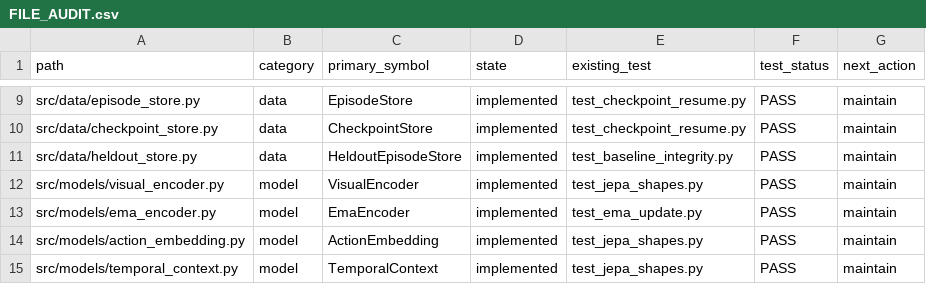
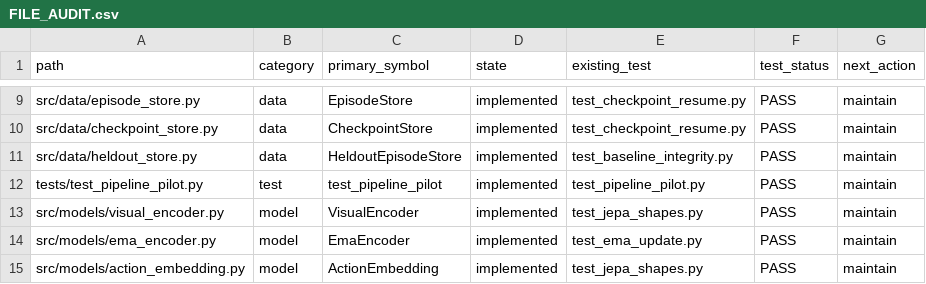
Before and after one commit to sahiltolani30/learn-a-world, a CSV file: AEON/jepa-crafter/artifacts/implementation/FILE_AUDIT.csv, drawn as a sheet; only a part is shown, gaps mark what is left out; the shorter side is filled out with more unchanged rows; the diff names each change by its address in the sheet, - before the commit and + after, or states it on an @@ line.

Commit message:
feat(aeon): implement Phase 3 pipeline pilot, 10k stress test, and generation tracking

```diff
--- a/AEON/jepa-crafter/artifacts/implementation/FILE_AUDIT.csv
+++ b/AEON/jepa-crafter/artifacts/implementation/FILE_AUDIT.csv
+row 12: tests/test_pipeline_pilot.py | test | test_pipeline_pilot | implemented | test_pipeline_pilot.py | PASS | maintain
```
Also changed, not shown: 9 other files.
